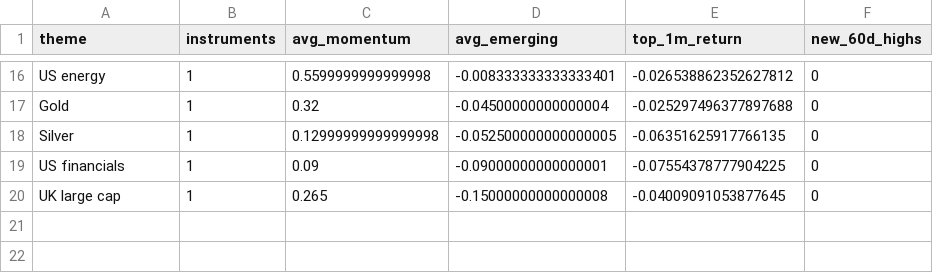
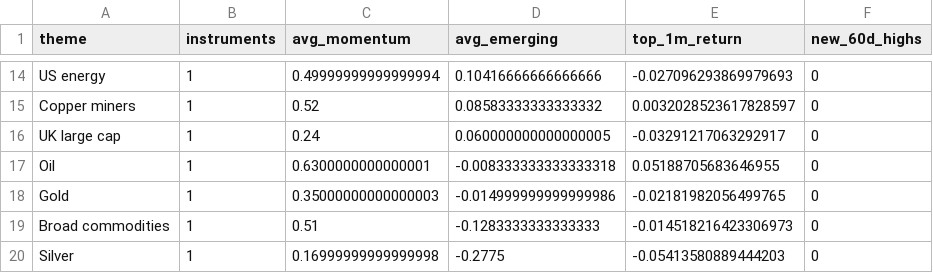
Before and after one commit to MHarvz-Moose/T212_Dashboard, a CSV file: reports/outputs/latest_daily_themes.csv, drawn as a sheet; only a part is shown, gaps mark what is left out; removed rows and columns are numbered as before the commit, all else as after; the diff covers the shown part only; the diff names each change by its address in the sheet, - before the commit and + after, or states it on an @@ line.

```diff
--- a/reports/outputs/latest_daily_themes.csv
+++ b/reports/outputs/latest_daily_themes.csv
-C14 (avg_momentum): 0.5599999999999998
+C14 (avg_momentum): 0.49999999999999994
-D14 (avg_emerging): -0.008333333333333401
+D14 (avg_emerging): 0.10416666666666666
-E14 (top_1m_return): -0.026538862352627812
+E14 (top_1m_return): -0.027096293869979693
+row 15: Copper miners | 1 | 0.52 | 0.08583333333333332 | 0.0032028523617828597 | 0
+row 16: UK large cap | 1 | 0.24 | 0.060000000000000005 | -0.03291217063292917 | 0
+row 17: Oil | 1 | 0.6300000000000001 | -0.008333333333333318 | 0.05188705683646955 | 0
-C18 (avg_momentum): 0.32
+C18 (avg_momentum): 0.35000000000000003
-D18 (avg_emerging): -0.04500000000000004
+D18 (avg_emerging): -0.014999999999999986
-E18 (top_1m_return): -0.025297496377897688
+E18 (top_1m_return): -0.02181982056499765
+row 19: Broad commodities | 1 | 0.51 | -0.1283333333333333 | -0.014518216423306973 | 0
-C20 (avg_momentum): 0.12999999999999998
+C20 (avg_momentum): 0.16999999999999998
-D20 (avg_emerging): -0.052500000000000005
+D20 (avg_emerging): -0.2775
-E20 (top_1m_return): -0.06351625917766135
+E20 (top_1m_return): -0.05413580889444203
-row 19: US financials | 1 | 0.09 | -0.09000000000000001 | -0.07554378777904225 | 0
-row 20: UK large cap | 1 | 0.265 | -0.15000000000000008 | -0.04009091053877645 | 0
```
Also changed, not shown: 7 added rows, 9 removed rows and 16 edited cells elsewhere in this file, data/price_cache/prices_yfinance.csv, reports/outputs/latest_daily_signals.csv, 1 other file.
